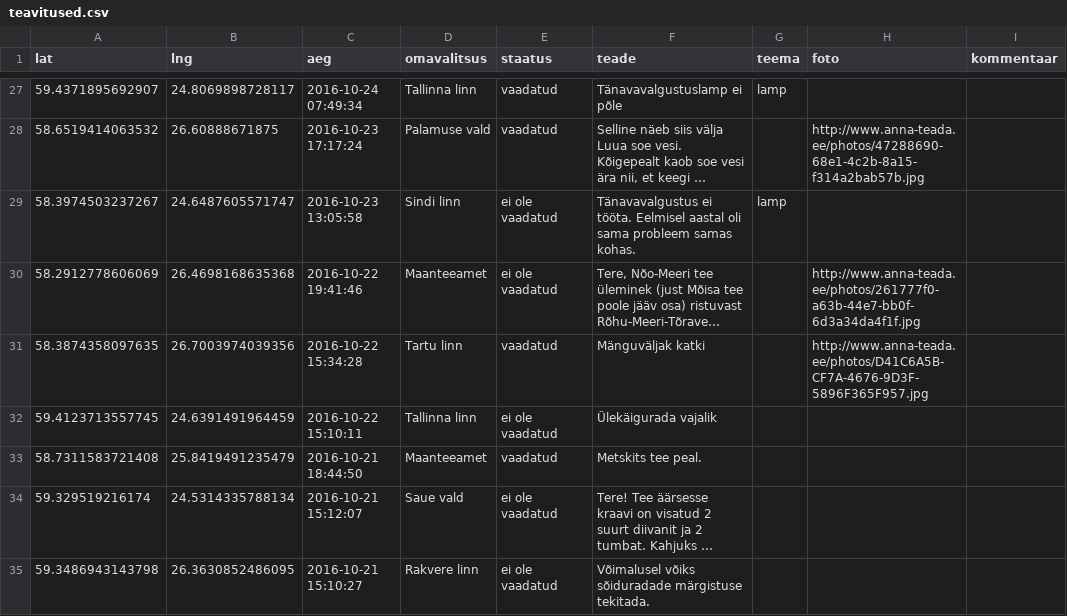
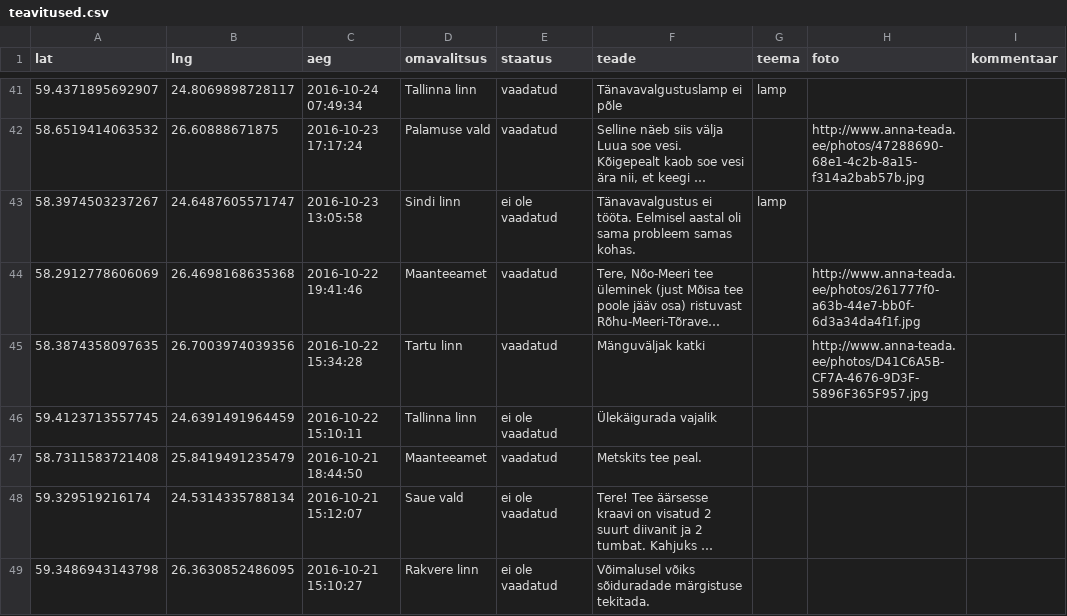
Before and after one commit to buildig/annateada, a CSV file: teavitused.csv, drawn as a sheet; only a part is shown, gaps mark what is left out; long unchanged cells end in …; addresses are those after the commit; the diff covers the shown part only; the diff names each change by its address in the sheet, - before the commit and + after, or states it on an @@ line.

Commit message:
Updated teavitused.csv

```diff
--- a/teavitused.csv
+++ b/teavitused.csv
-E44 (staatus): ei ole vaadatud
+E44 (staatus): vaadatud
```
Also changed, not shown: 14 added rows and 7 removed rows elsewhere in this file.
